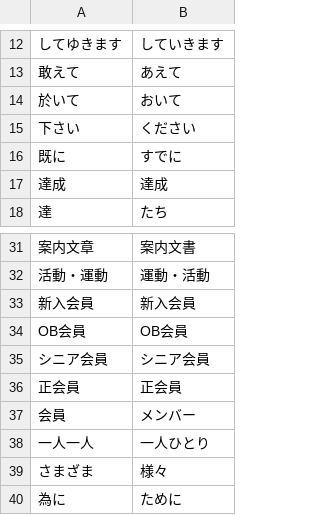
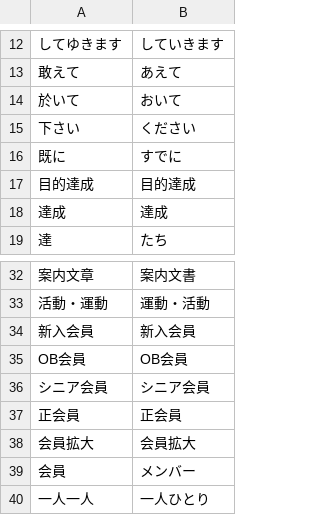
Before and after one commit to domechin6248/proofread-app, a CSV file: rules.csv, drawn as a sheet; only a part is shown, gaps mark what is left out; the shorter side is filled out with more unchanged rows.

Commit message:
Update rules.csv

```diff
--- a/rules.csv
+++ b/rules.csv
@@ -16,2 +16,3 @@
 既に,すでに
+目的達成,目的達成
 達成,達成
@@ -36,2 +37,3 @@ OB会員,OB会員
 正会員,正会員
+会員拡大,会員拡大
 会員,メンバー
```
